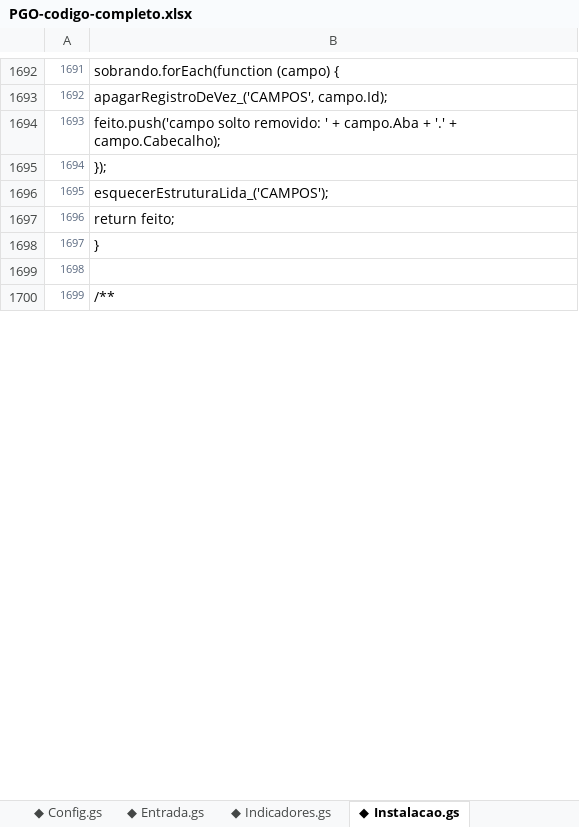
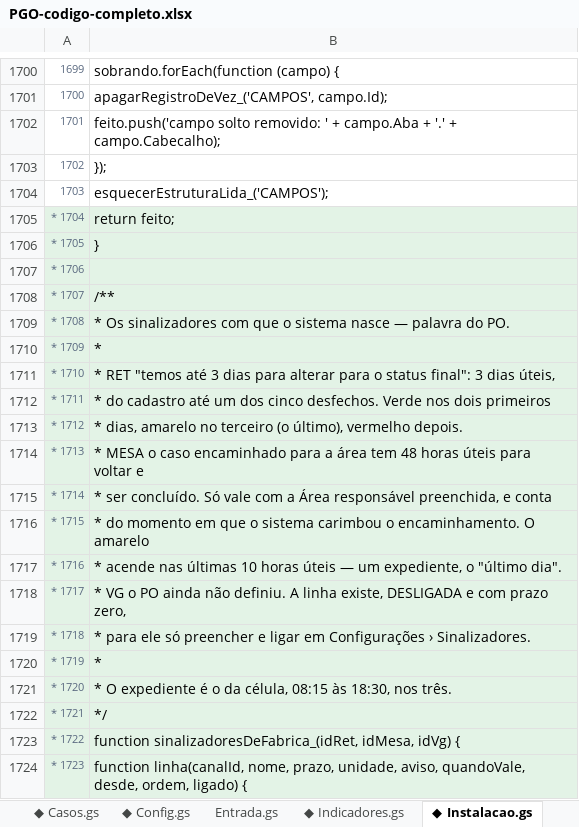
Before and after one commit to IagoPelitero/pgo_prisma_gestao_operacional_google_planilhas, an Excel workbook: Evolucao/pacote/PGO-codigo-completo.xlsx, sheet ◆ Instalacao.gs, drawn as a sheet; only a part is shown, gaps mark what is left out; values as stored, in another font and other column widths than the file's, no borders; addresses are those after the commit; the diff covers the shown part only; the diff names each change by its address in the sheet, - before the commit and + after, or states it on an @@ line.

```diff
--- a/Evolucao/pacote/PGO-codigo-completo.xlsx (sheet ◆ Instalacao.gs)
+++ b/Evolucao/pacote/PGO-codigo-completo.xlsx (sheet ◆ Instalacao.gs)
-sheet tab: ◆ Entrada.gs
+sheet tab: Entrada.gs
@@ column A renumbered from row 426 down @@
-A1705:B1708 fill: none
+A1705:B1708 fill: #E3F3E6
+row 1709: * 1708 | * Os sinalizadores com que o sistema nasce — palavra do PO.
+row 1710: * 1709 | *
+row 1711: * 1710 | * RET "temos até 3 dias para alterar para o status final": 3 dias úteis,
+row 1712: * 1711 | * do cadastro até um dos cinco desfechos. Verde nos dois primeiros
+row 1713: * 1712 | * dias, amarelo no terceiro (o último), vermelho depois.
+row 1714: * 1713 | * MESA o caso encaminhado para a área tem 48 horas úteis para voltar e
+row 1715: * 1714 | * ser concluído. Só vale com a Área responsável preenchida, e conta
+row 1716: * 1715 | * do momento em que o sistema carimbou o encaminhamento. O amarelo
+row 1717: * 1716 | * acende nas últimas 10 horas úteis — um expediente, o "último dia".
+row 1718: * 1717 | * VG o PO ainda não definiu. A linha existe, DESLIGADA e com prazo zero,
+row 1719: * 1718 | * para ele só preencher e ligar em Configurações › Sinalizadores.
+row 1720: * 1719 | *
+row 1721: * 1720 | * O expediente é o da célula, 08:15 às 18:30, nos três.
+row 1722: * 1721 | */
+row 1723: * 1722 | function sinalizadoresDeFabrica_(idRet, idMesa, idVg) {
+row 1724: * 1723 | function linha(canalId, nome, prazo, unidade, aviso, quandoVale, desde, ordem, ligado) {
```
Also changed, not shown: 212 added rows and cell formats elsewhere in this sheet, sheet ◆ Indicadores.gs, sheet ◆ Configuracoes.html, sheet ◆ Config.gs, sheet ◆ Produtividade.html, sheet ◆ Base.gs, sheet ◆ Estilos.html, 10 more sheets, other sheet tabs, Evolucao/pacote/PGO-codigo-ANTES.xlsx, 42 other files.
